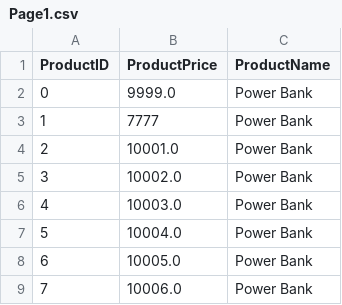
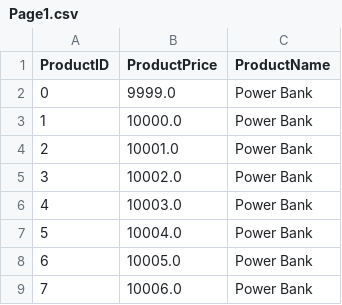
Before and after one commit to OmarT123/Simple-Database-Engine, a CSV file: Product/Page1.csv, drawn as a sheet; only a part is shown.

Commit message:
Select now works with and without an index created on the table

```diff
--- a/Product/Page1.csv
+++ b/Product/Page1.csv
@@ -2,3 +2,3 @@ ProductID,ProductPrice,ProductName,
 0,9999.0,Power Bank,
-1,7777,Power Bank,
+1,10000.0,Power Bank,
 2,10001.0,Power Bank,
```
Also changed, not shown: 6 other files.
